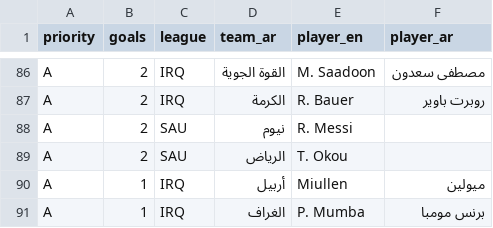
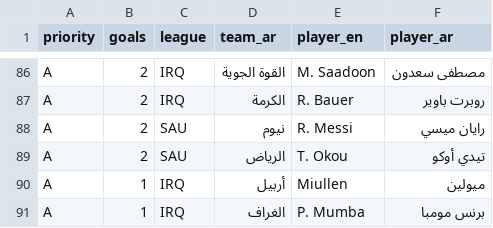
Before and after one commit to amrojaish/football, a CSV file: players_ar.csv, drawn as a sheet; only a part is shown, gaps mark what is left out.

```diff
--- a/players_ar.csv
+++ b/players_ar.csv
@@ -87,4 +87,4 @@ A,2,IRQ,القوة الجوية,M. Saadoon,مصطفى سعدون
 A,2,IRQ,الكرمة,R. Bauer,روبرت باوير
-A,2,SAU,نيوم,R. Messi,
-A,2,SAU,الرياض,T. Okou,
+A,2,SAU,نيوم,R. Messi,رايان ميسي
+A,2,SAU,الرياض,T. Okou,تيدي أوكو
 A,1,IRQ,أربيل,Miullen,ميولين
```
Also changed, not shown: 56 other files.
